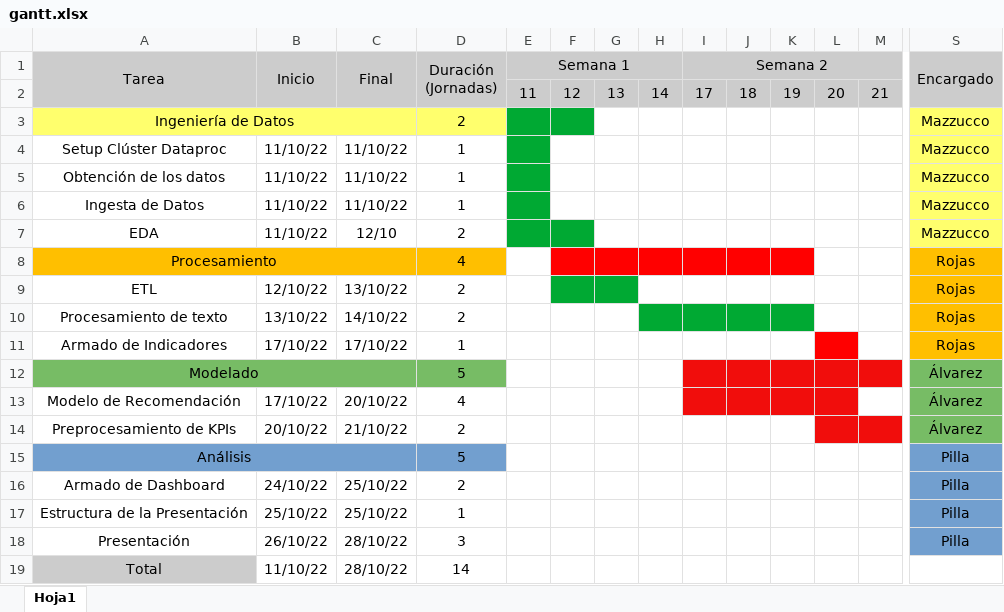
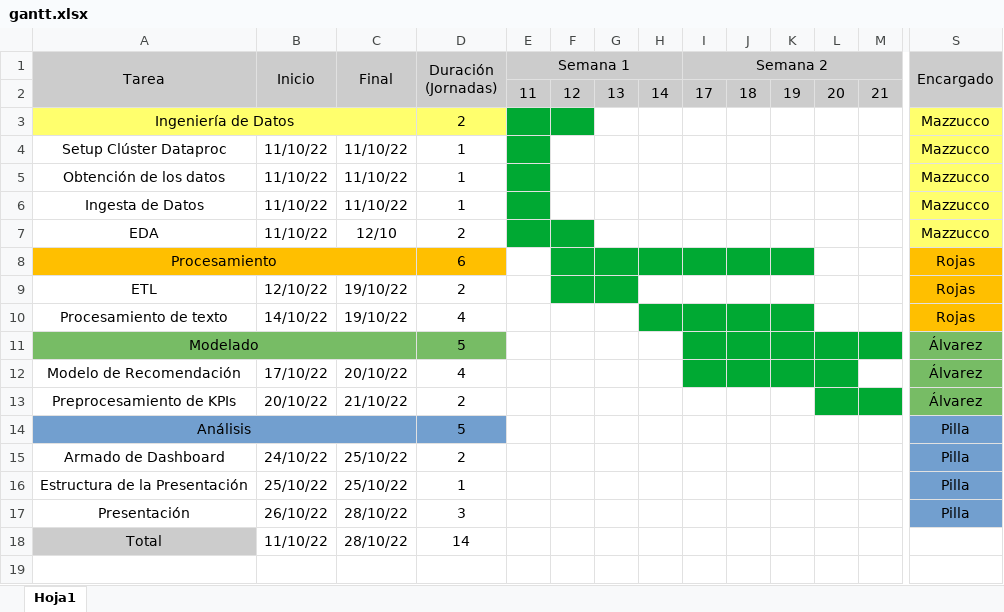
Before and after one commit to martinrojas20/CADS-PF, an Excel workbook: doc/gantt.xlsx, sheet Hoja1, drawn as a sheet; only a part is shown, gaps mark what is left out; values as stored, in another font and other column widths than the file's, no borders; removed rows and columns are numbered as before the commit, all else as after; rows hold the shown columns only; the diff names each change by its address in the sheet, - before the commit and + after, or states it on an @@ line.

```diff
--- a/doc/gantt.xlsx (sheet Hoja1)
+++ b/doc/gantt.xlsx (sheet Hoja1)
-D8 (Duración (Jornadas)): 4
+D8 (Duración (Jornadas)): 6
-F8:K8 fill: #FF0000
+F8:K8 fill: #00A933
-C9 (Final): 13/10/22
+C9 (Final): 19/10/22
-B10 (Inicio): 13/10/22
+B10 (Inicio): 14/10/22
-C10 (Final): 14/10/22
+C10 (Final): 19/10/22
-D10 (Duración (Jornadas)): 2
+D10 (Duración (Jornadas)): 4
-row 11: Armado de Indicadores | 17/10/22 | 17/10/22 | 1 |  |  |  |  |  |  |  |  |  | Rojas
-I11:M11 fill: #F10D0C
+I11:M11 fill: #00A933
-I12:L12 fill: #F10D0C
+I12:L12 fill: #00A933
-L13:M13 fill: #F10D0C
+L13:M13 fill: #00A933
```
Also changed, not shown: 15 other files.
